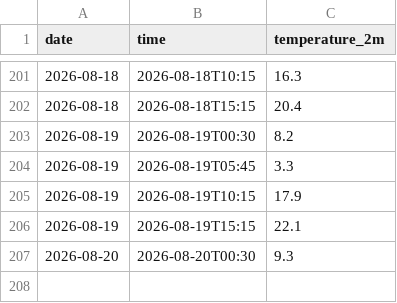
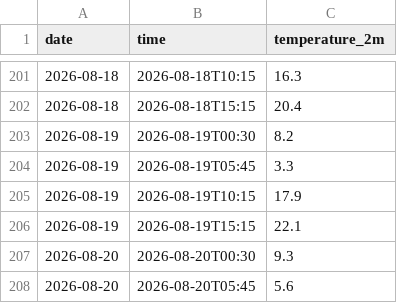
Before and after one commit to AbhinavV-codesk00l/weather-tracker, a CSV file: daily_log.csv, drawn as a sheet; only a part is shown, gaps mark what is left out.

```diff
--- a/daily_log.csv
+++ b/daily_log.csv
@@ -207 +207,2 @@ date,time,temperature_2m
 2026-08-20,2026-08-20T00:30,9.3
+2026-08-20,2026-08-20T05:45,5.6
```
